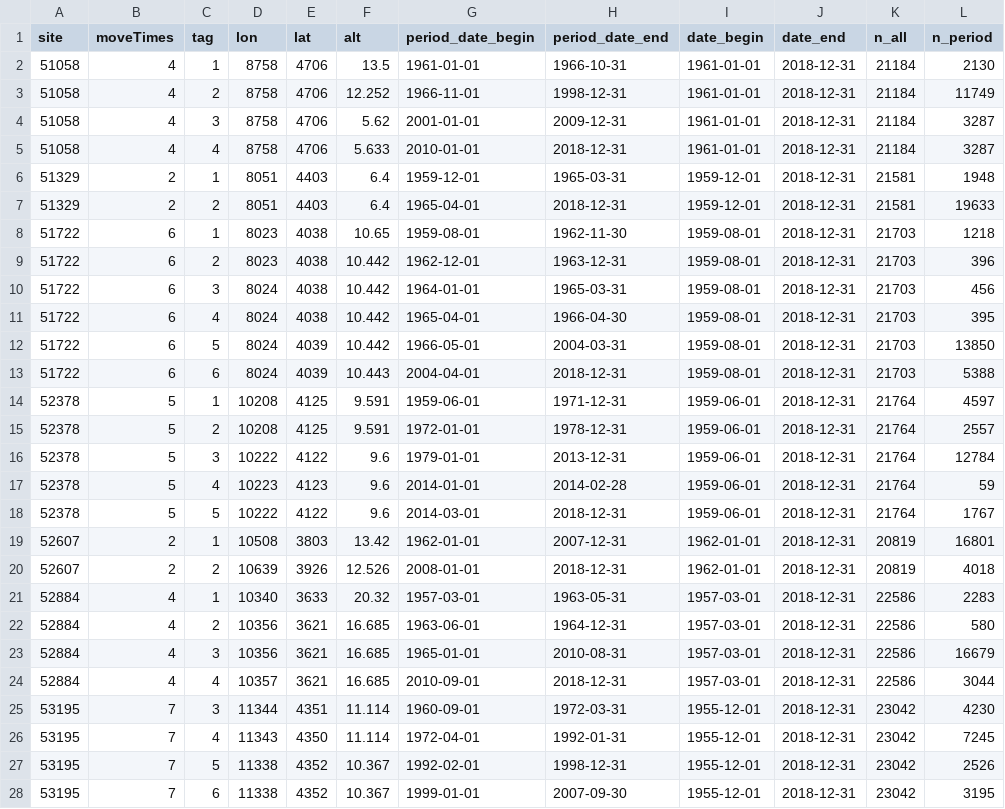
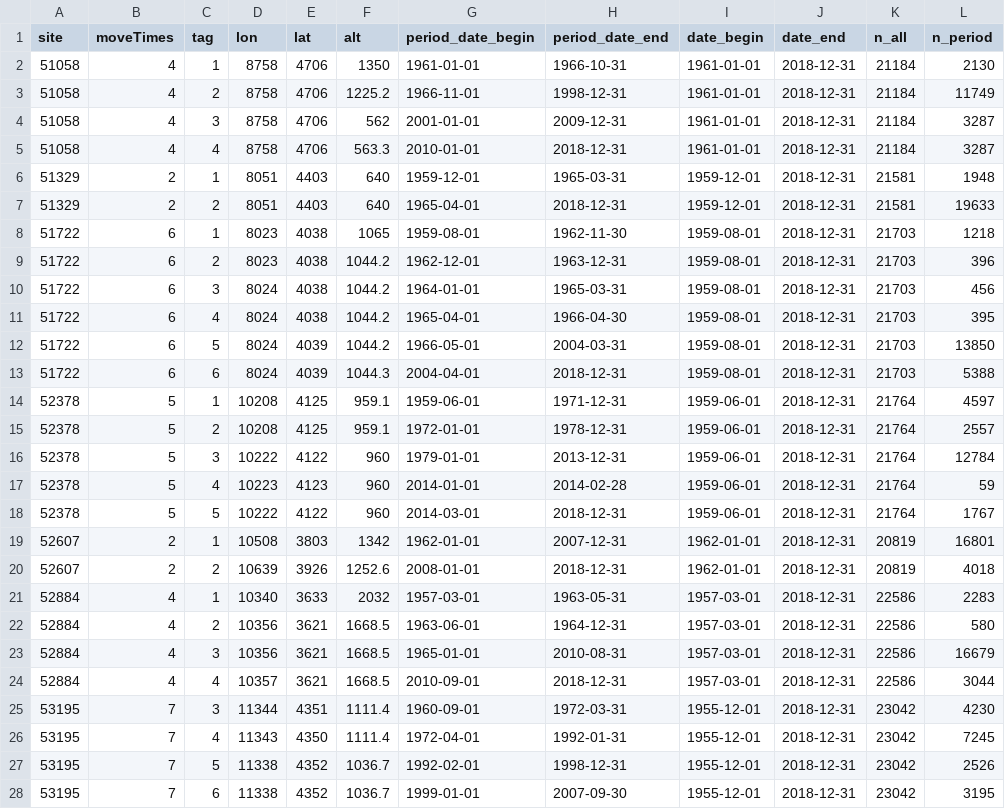
Before and after one commit to CUG-Flood/tidymet, a CSV file: data-raw/st_195101-201812-patches.csv, drawn as a sheet; only a part is shown; the diff covers the shown part only; the diff names each change by its address in the sheet, - before the commit and + after, or states it on an @@ line.

```diff
--- a/data-raw/st_195101-201812-patches.csv
+++ b/data-raw/st_195101-201812-patches.csv
-F2 (alt): 13.5
+F2 (alt): 1350
-F3 (alt): 12.252
+F3 (alt): 1225.2
-F4 (alt): 5.62
+F4 (alt): 562
-F5 (alt): 5.633
+F5 (alt): 563.3
-F6:F7 (alt): 6.4
+F6:F7 (alt): 640
-F8 (alt): 10.65
+F8 (alt): 1065
-F9:F12 (alt): 10.442
+F9:F12 (alt): 1044.2
-F13 (alt): 10.443
+F13 (alt): 1044.3
-F14:F15 (alt): 9.591
+F14:F15 (alt): 959.1
-F16:F18 (alt): 9.6
+F16:F18 (alt): 960
-F19 (alt): 13.42
+F19 (alt): 1342
-F20 (alt): 12.526
+F20 (alt): 1252.6
-F21 (alt): 20.32
+F21 (alt): 2032
-F22:F24 (alt): 16.685
+F22:F24 (alt): 1668.5
-F25:F26 (alt): 11.114
+F25:F26 (alt): 1111.4
-F27:F28 (alt): 10.367
+F27:F28 (alt): 1036.7
```
Also changed, not shown: 48 edited cells elsewhere in this file, 14 other files.
